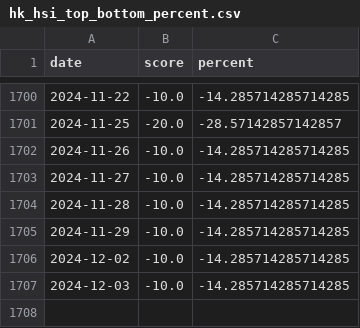
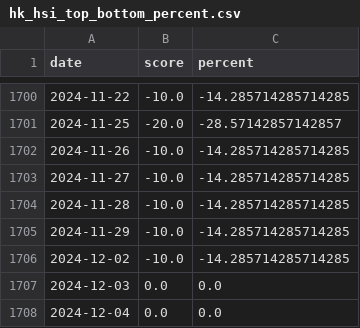
Before and after one commit to Neekky/stock_analyse_tool_back_end_flask, a CSV file: database/other/hk_hsi_top_bottom_percent.csv, drawn as a sheet; only a part is shown, gaps mark what is left out.

```diff
--- a/database/other/hk_hsi_top_bottom_percent.csv
+++ b/database/other/hk_hsi_top_bottom_percent.csv
@@ -1706,2 +1706,3 @@ date,score,percent
 2024-12-02,-10.0,-14.285714285714285
-2024-12-03,-10.0,-14.285714285714285
+2024-12-03,0.0,0.0
+2024-12-04,0.0,0.0
```
Also changed, not shown: database/other/index_top_bottom_percent.csv, database/other/us_dji_top_bottom_percent.csv.
